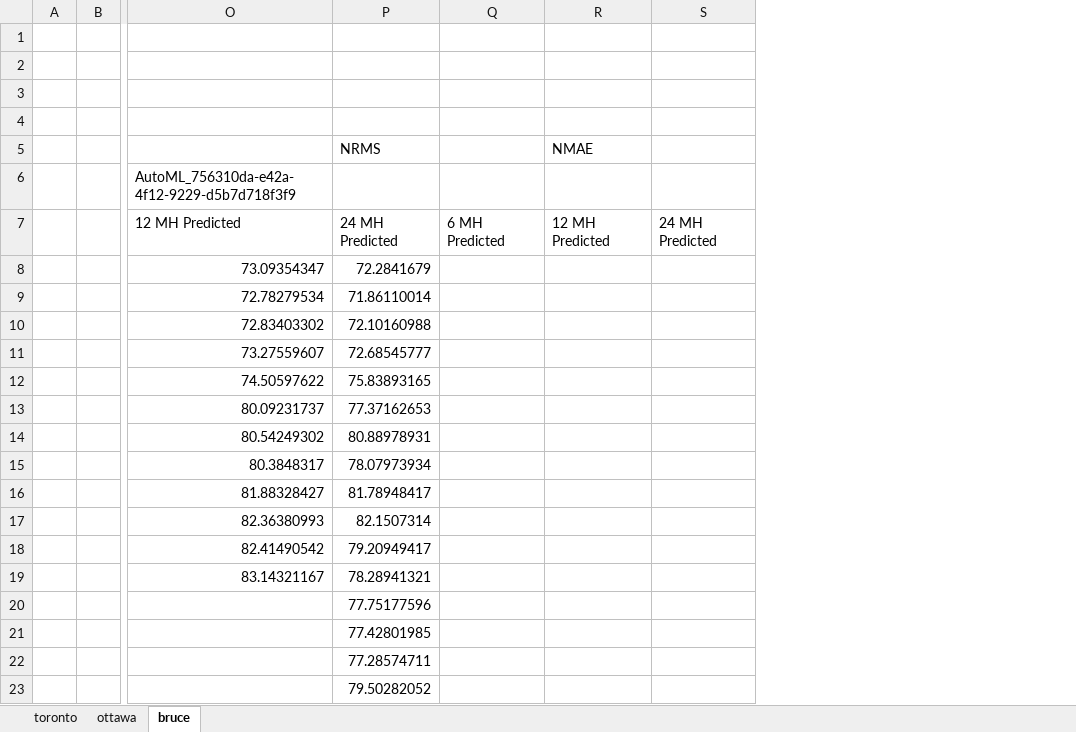
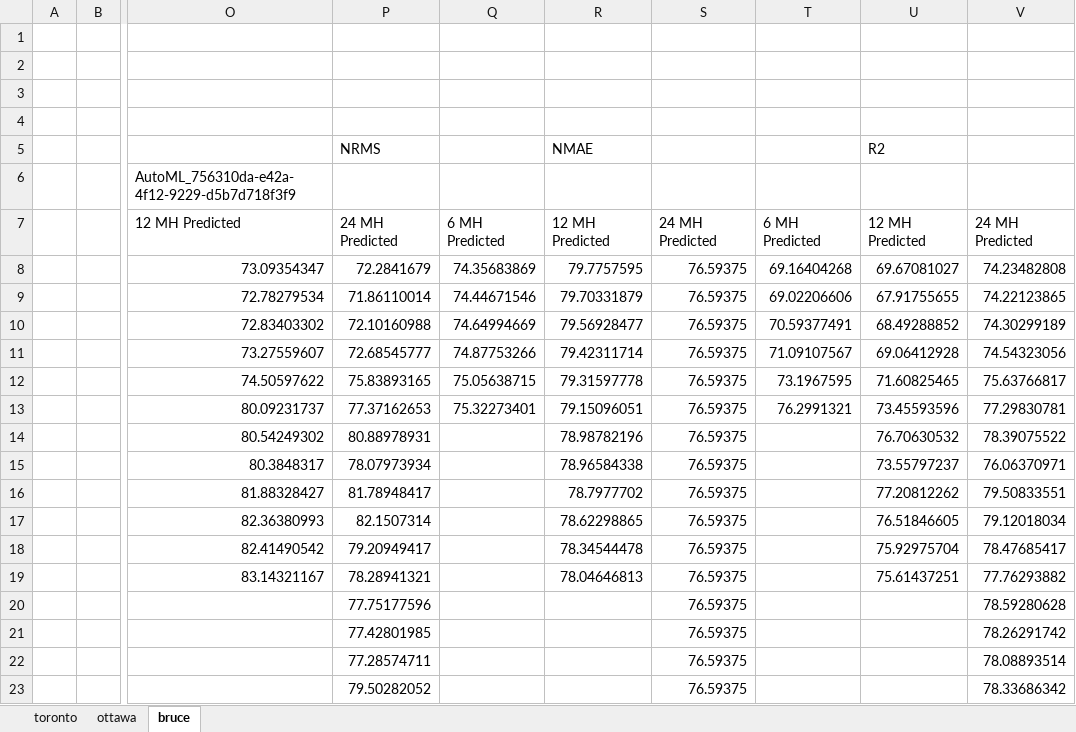
Before and after one commit to iiDuNoo/Sustainable-AI-Challenge, an Excel workbook: Machine Learning Workspace/WebService/webservice-input-output.xlsx, sheet bruce, drawn as a sheet; only a part is shown, gaps mark what is left out; values as stored, in another font and other column widths than the file's, no borders; removed rows and columns are numbered as before the commit, all else as after; the diff names each change by its address in the sheet, - before the commit and + after, or states it on an @@ line.

```diff
--- a/Machine Learning Workspace/WebService/webservice-input-output.xlsx (sheet bruce)
+++ b/Machine Learning Workspace/WebService/webservice-input-output.xlsx (sheet bruce)
-column S, row 7: 24 MH Predicted
+column S, rows 7-23: 24 MH Predicted | 76.59375 | 76.59375 | 76.59375 | 76.59375 | 76.59375 | 76.59375 | 76.59375 | 76.59375 | 76.59375 | 76.59375 | 76.59375 | 76.59375 | 76.59375 | 76.59375 | 76.59375 | 76.59375
+column T, rows 7-13: 6 MH Predicted | 69.16404268 | 69.02206606 | 70.59377491 | 71.09107567 | 73.1967595 | 76.2991321
+column U, rows 5-19: R2 |  | 12 MH Predicted | 69.67081027 | 67.91755655 | 68.49288852 | 69.06412928 | 71.60825465 | 73.45593596 | 76.70630532 | 73.55797237 | 77.20812262 | 76.51846605 | 75.92975704 | 75.61437251
+column V, rows 7-23: 24 MH Predicted | 74.23482808 | 74.22123865 | 74.30299189 | 74.54323056 | 75.63766817 | 77.29830781 | 78.39075522 | 76.06370971 | 79.50833551 | 79.12018034 | 78.47685417 | 77.76293882 | 78.59280628 | 78.26291742 | 78.08893514 | 78.33686342
-Q8: (empty)
+Q8: 74.35683869
-R8: (empty)
+R8: 79.7757595
-Q9: (empty)
+Q9: 74.44671546
-R9: (empty)
+R9: 79.70331879
-Q10: (empty)
+Q10: 74.64994669
-R10: (empty)
+R10: 79.56928477
-Q11: (empty)
+Q11: 74.87753266
-R11: (empty)
+R11: 79.42311714
-Q12: (empty)
+Q12: 75.05638715
-R12: (empty)
+R12: 79.31597778
-Q13: (empty)
+Q13: 75.32273401
-R13: (empty)
+R13: 79.15096051
-R14: (empty)
+R14: 78.98782196
-R15: (empty)
+R15: 78.96584338
-R16: (empty)
+R16: 78.7977702
-R17: (empty)
+R17: 78.62298865
-R18: (empty)
+R18: 78.34544478
-R19: (empty)
+R19: 78.04646813
```
Also changed, not shown: sheet ottawa, sheet toronto, Forecast_Comparison.xlsx, 45 other files.
